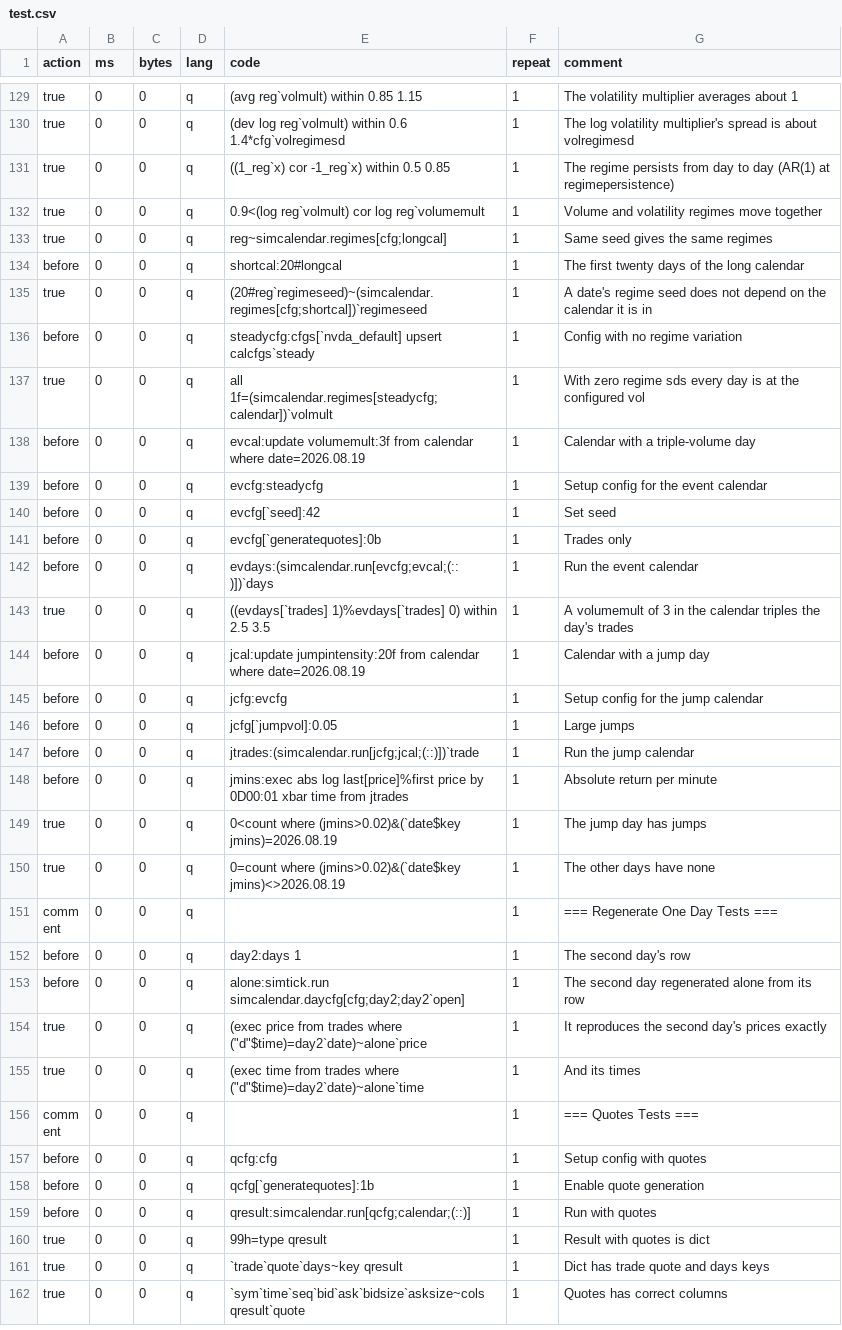
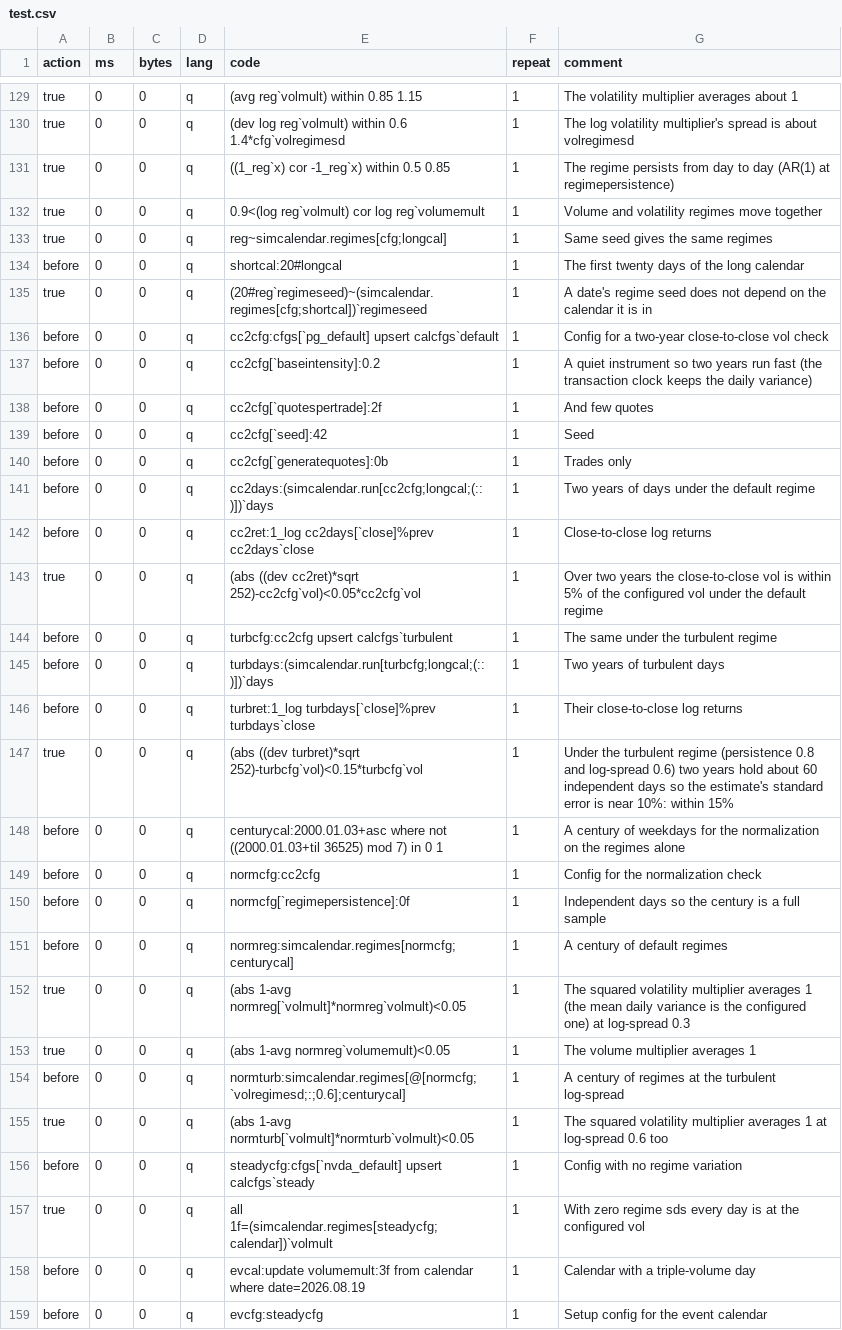
Before and after one commit to PhilSing24/kdbx-simtick, a CSV file: di/simcalendar/test.csv, drawn as a sheet; only a part is shown, gaps mark what is left out; the shorter side is filled out with more unchanged rows.

```diff
--- a/di/simcalendar/test.csv
+++ b/di/simcalendar/test.csv
@@ -135,2 +135,22 @@ before,0,0,q,shortcal:20#longcal,1,The first twenty days of the long calendar
 true,0,0,q,(20#reg`regimeseed)~(simcalendar.regimes[cfg;shortcal])`regimeseed,1,A date's regime seed does not depend on the calendar it is in
+before,0,0,q,cc2cfg:cfgs[`pg_default] upsert calcfgs`default,1,Config for a two-year close-to-close vol check
+before,0,0,q,cc2cfg[`baseintensity]:0.2,1,A quiet instrument so two years run fast (the transaction clock keeps the daily variance)
+before,0,0,q,cc2cfg[`quotespertrade]:2f,1,And few quotes
+before,0,0,q,cc2cfg[`seed]:42,1,Seed
+before,0,0,q,cc2cfg[`generatequotes]:0b,1,Trades only
+before,0,0,q,cc2days:(simcalendar.run[cc2cfg;longcal;(::)])`days,1,Two years of days under the default regime
+before,0,0,q,cc2ret:1_log cc2days[`close]%prev cc2days`close,1,Close-to-close log returns
+true,0,0,q,(abs ((dev cc2ret)*sqrt 252)-cc2cfg`vol)<0.05*cc2cfg`vol,1,Over two years the close-to-close vol is within 5% of the configured vol under the default regime
+before,0,0,q,turbcfg:cc2cfg upsert calcfgs`turbulent,1,The same under the turbulent regime
+before,0,0,q,turbdays:(simcalendar.run[turbcfg;longcal;(::)])`days,1,Two years of turbulent days
+before,0,0,q,turbret:1_log turbdays[`close]%prev turbdays`close,1,Their close-to-close log returns
+true,0,0,q,(abs ((dev turbret)*sqrt 252)-turbcfg`vol)<0.15*turbcfg`vol,1,Under the turbulent regime (persistence 0.8 and log-spread 0.6) two years hold about 60 independent days so the estimate's standard error is near 10%: within 15%
+before,0,0,q,centurycal:2000.01.03+asc where not ((2000.01.03+til 36525) mod 7) in 0 1,1,A century of weekdays for the normalization on the regimes alone
+before,0,0,q,normcfg:cc2cfg,1,Config for the normalization check
+before,0,0,q,normcfg[`regimepersistence]:0f,1,Independent days so the century is a full sample
+before,0,0,q,normreg:simcalendar.regimes[normcfg;centurycal],1,A century of default regimes
+true,0,0,q,(abs 1-avg normreg[`volmult]*normreg`volmult)<0.05,1,The squared volatility multiplier averages 1 (the mean daily variance is the configured one) at log-spread 0.3
+true,0,0,q,(abs 1-avg normreg`volumemult)<0.05,1,The volume multiplier averages 1
+before,0,0,q,normturb:simcalendar.regimes[@[normcfg;`volregimesd;:;0.6];centurycal],1,A century of regimes at the turbulent log-spread
+true,0,0,q,(abs 1-avg normturb[`volmult]*normturb`volmult)<0.05,1,The squared volatility multiplier averages 1 at log-spread 0.6 too
 before,0,0,q,steadycfg:cfgs[`nvda_default] upsert calcfgs`steady,1,Config with no regime variation
```
Also changed, not shown: 2 other files.
